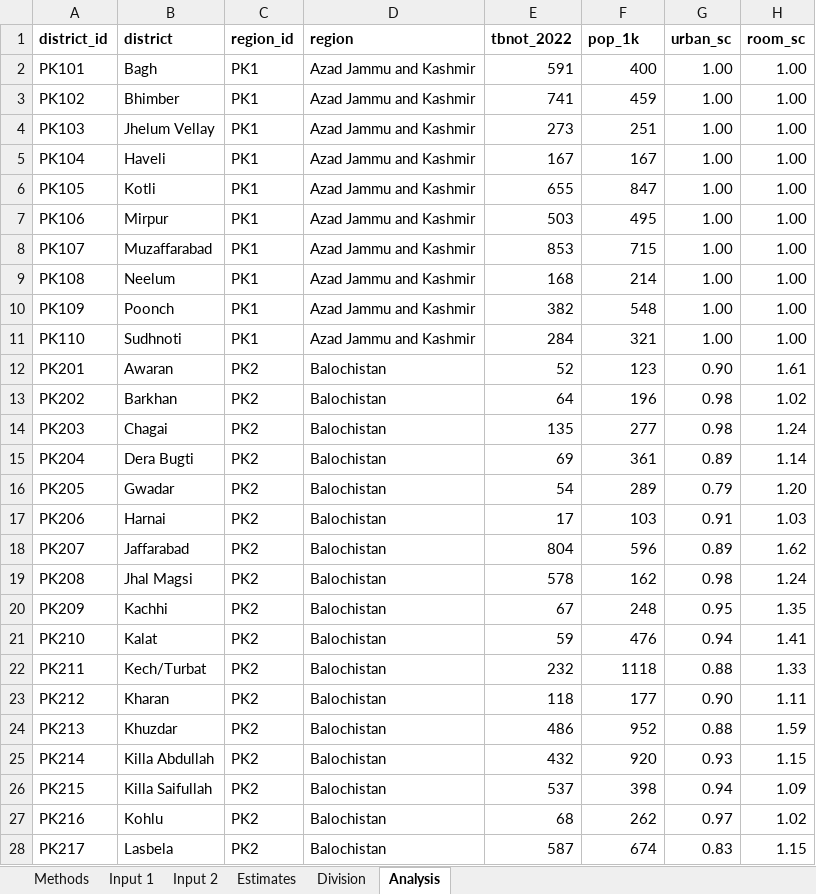
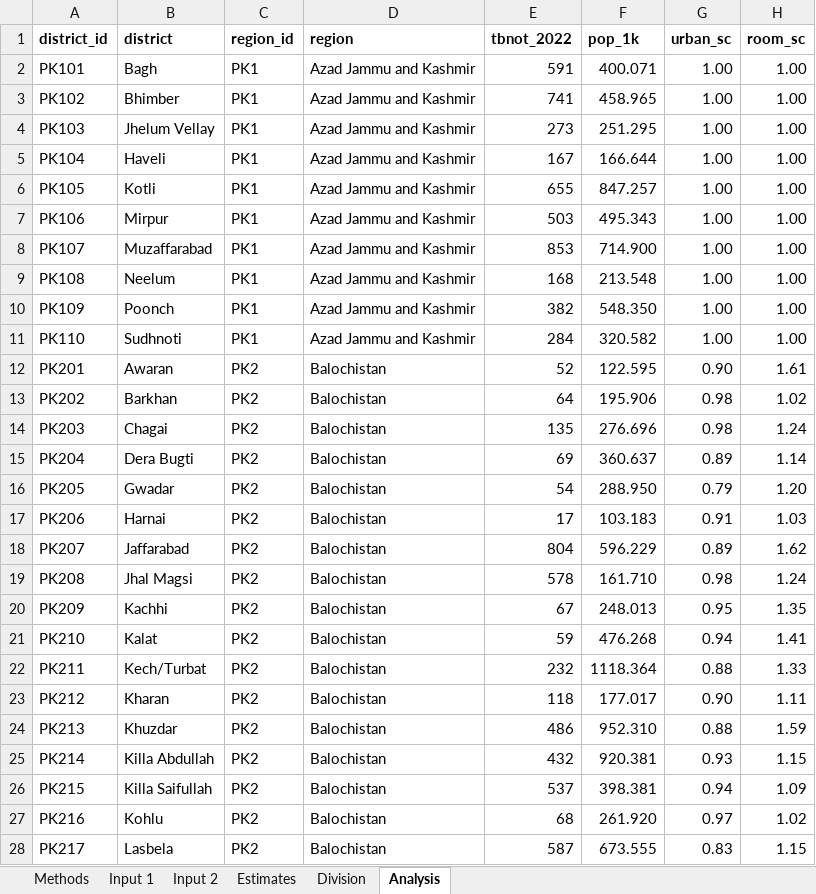
Before and after one commit to aschwalbc/SUBsET-PAK, an Excel workbook: tool/SUBsET Pakistan.xlsx, sheet Analysis, drawn as a sheet; only a part is shown; values as stored, in another font and other column widths than the file's, no borders; the diff covers the shown part only; the diff names each change by its address in the sheet, - before the commit and + after, or states it on an @@ line.

Commit message:
Added decimal places on population size

```diff
--- a/tool/SUBsET Pakistan.xlsx (sheet Analysis)
+++ b/tool/SUBsET Pakistan.xlsx (sheet Analysis)
-F2 (pop_1k): 400
+F2 (pop_1k): 400.071
-F3 (pop_1k): 459
+F3 (pop_1k): 458.965
-F4 (pop_1k): 251
+F4 (pop_1k): 251.295
-F5 (pop_1k): 167
+F5 (pop_1k): 166.644
-F6 (pop_1k): 847
+F6 (pop_1k): 847.257
-F7 (pop_1k): 495
+F7 (pop_1k): 495.343
-F8 (pop_1k): 715
+F8 (pop_1k): 714.900
-F9 (pop_1k): 214
+F9 (pop_1k): 213.548
-F10 (pop_1k): 548
+F10 (pop_1k): 548.350
-F11 (pop_1k): 321
+F11 (pop_1k): 320.582
-F12 (pop_1k): 123
+F12 (pop_1k): 122.595
-F13 (pop_1k): 196
+F13 (pop_1k): 195.906
-F14 (pop_1k): 277
+F14 (pop_1k): 276.696
-F15 (pop_1k): 361
+F15 (pop_1k): 360.637
-F16 (pop_1k): 289
+F16 (pop_1k): 288.950
-F17 (pop_1k): 103
+F17 (pop_1k): 103.183
-F18 (pop_1k): 596
+F18 (pop_1k): 596.229
-F19 (pop_1k): 162
+F19 (pop_1k): 161.710
-F20 (pop_1k): 248
+F20 (pop_1k): 248.013
-F21 (pop_1k): 476
+F21 (pop_1k): 476.268
-F22 (pop_1k): 1118
+F22 (pop_1k): 1118.364
-F23 (pop_1k): 177
+F23 (pop_1k): 177.017
-F24 (pop_1k): 952
+F24 (pop_1k): 952.310
-F25 (pop_1k): 920
+F25 (pop_1k): 920.381
-F26 (pop_1k): 398
+F26 (pop_1k): 398.381
-F27 (pop_1k): 262
+F27 (pop_1k): 261.920
-F28 (pop_1k): 674
+F28 (pop_1k): 673.555
```
Also changed, not shown: 123 edited cells elsewhere in this sheet.
